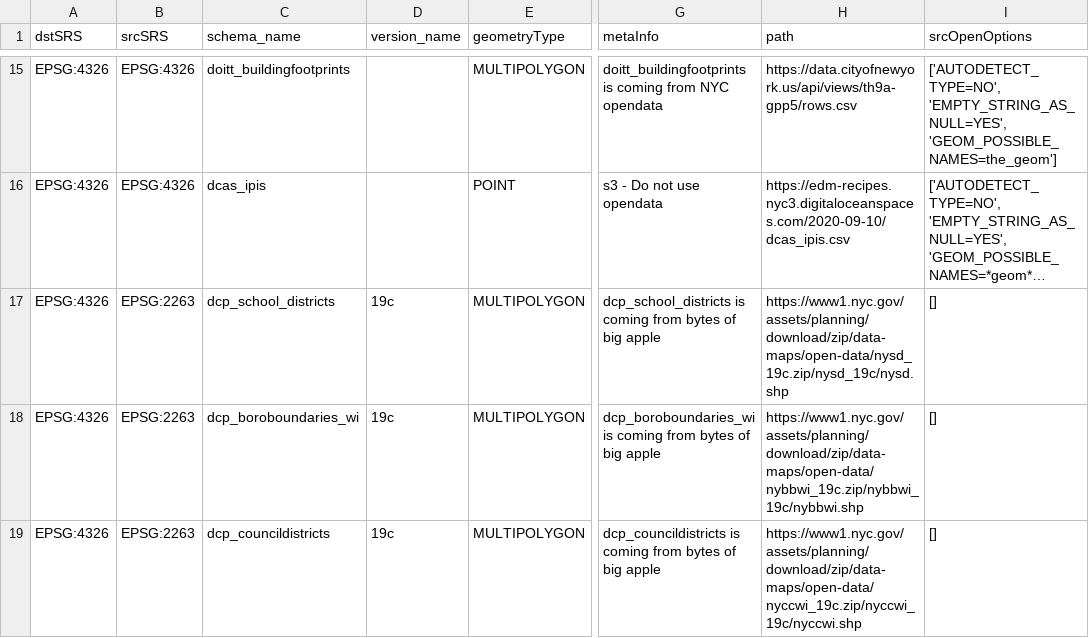
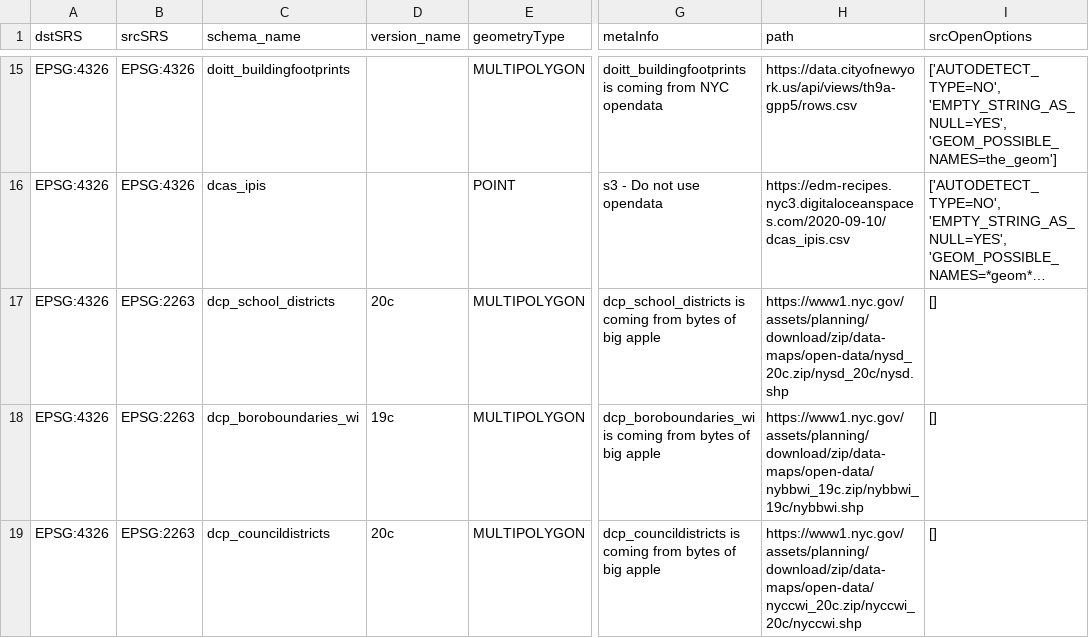
Before and after one commit to NYCPlanning/recipes, a CSV file: recipes/recipes.csv, drawn as a sheet; only a part is shown, gaps mark what is left out; long unchanged cells end in …; the diff covers the shown part only; the diff names each change by its address in the sheet, - before the commit and + after, or states it on an @@ line.

Commit message:
[dcp_cdboundaries][dcp_censustracts][dcp_censusblocks][dcp_school_districts][dcp_councildistricts]

```diff
--- a/recipes/recipes.csv
+++ b/recipes/recipes.csv
-D17 (version_name): 19c
+D17 (version_name): 20c
-H17 (path): https://www1.nyc.gov/assets/planning/download/zip/data-maps/open-data/nysd_19c.zip/nysd_19c/nysd.shp
+H17 (path): https://www1.nyc.gov/assets/planning/download/zip/data-maps/open-data/nysd_20c.zip/nysd_20c/nysd.shp
-D19 (version_name): 19c
+D19 (version_name): 20c
-H19 (path): https://www1.nyc.gov/assets/planning/download/zip/data-maps/open-data/nyccwi_19c.zip/nyccwi_19c/nyccwi.shp
+H19 (path): https://www1.nyc.gov/assets/planning/download/zip/data-maps/open-data/nyccwi_20c.zip/nyccwi_20c/nyccwi.shp
```
Also changed, not shown: 6 edited cells elsewhere in this file.
